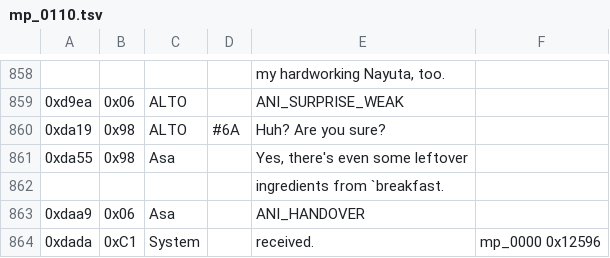
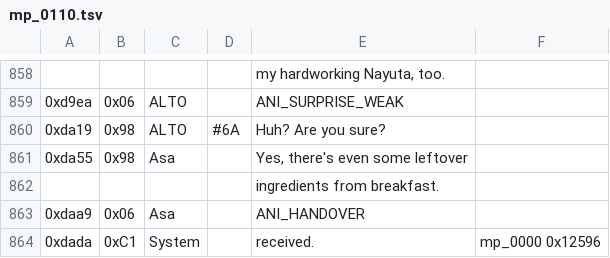
Before and after one commit to dackst/nayuta, a TSV file: script/input/mp_0110.tsv, drawn as a sheet; only a part is shown, gaps mark what is left out; the diff names each change by its address in the sheet, - before the commit and + after, or states it on an @@ line.

```diff
--- a/script/input/mp_0110.tsv
+++ b/script/input/mp_0110.tsv
-E862: ingredients from `breakfast.
+E862: ingredients from breakfast.
```
Also changed, not shown: 2 other files.
